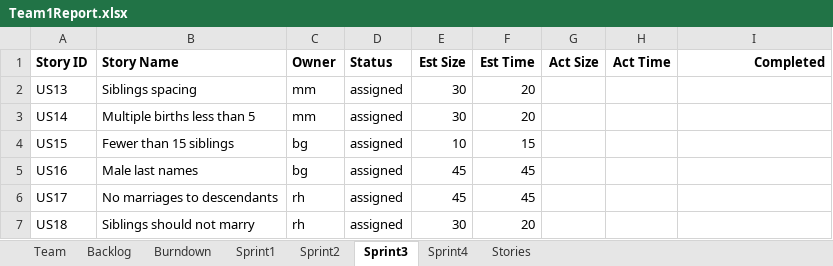
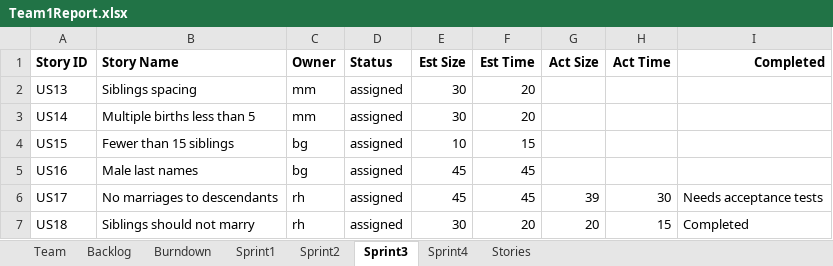
Before and after one commit to ogadinman2001/SSW-Agile-GEDCOM, an Excel workbook: Team1Report.xlsx, sheet Sprint3, drawn as a sheet; values as stored, in another font and other column widths than the file's, no borders; the diff names each change by its address in the sheet, - before the commit and + after, or states it on an @@ line.

Commit message:
updated team1report to update Sprint 3 progress

```diff
--- a/Team1Report.xlsx (sheet Sprint3)
+++ b/Team1Report.xlsx (sheet Sprint3)
-G6 (Act Size): (empty)
+G6 (Act Size): 39
-H6 (Act Time): (empty)
+H6 (Act Time): 30
-I6 (Completed): (empty)
+I6 (Completed): Needs acceptance tests
-G7 (Act Size): (empty)
+G7 (Act Size): 20
-H7 (Act Time): (empty)
+H7 (Act Time): 15
-I7 (Completed): (empty)
+I7 (Completed): Completed
```
Also changed, not shown: charts or pictures.
